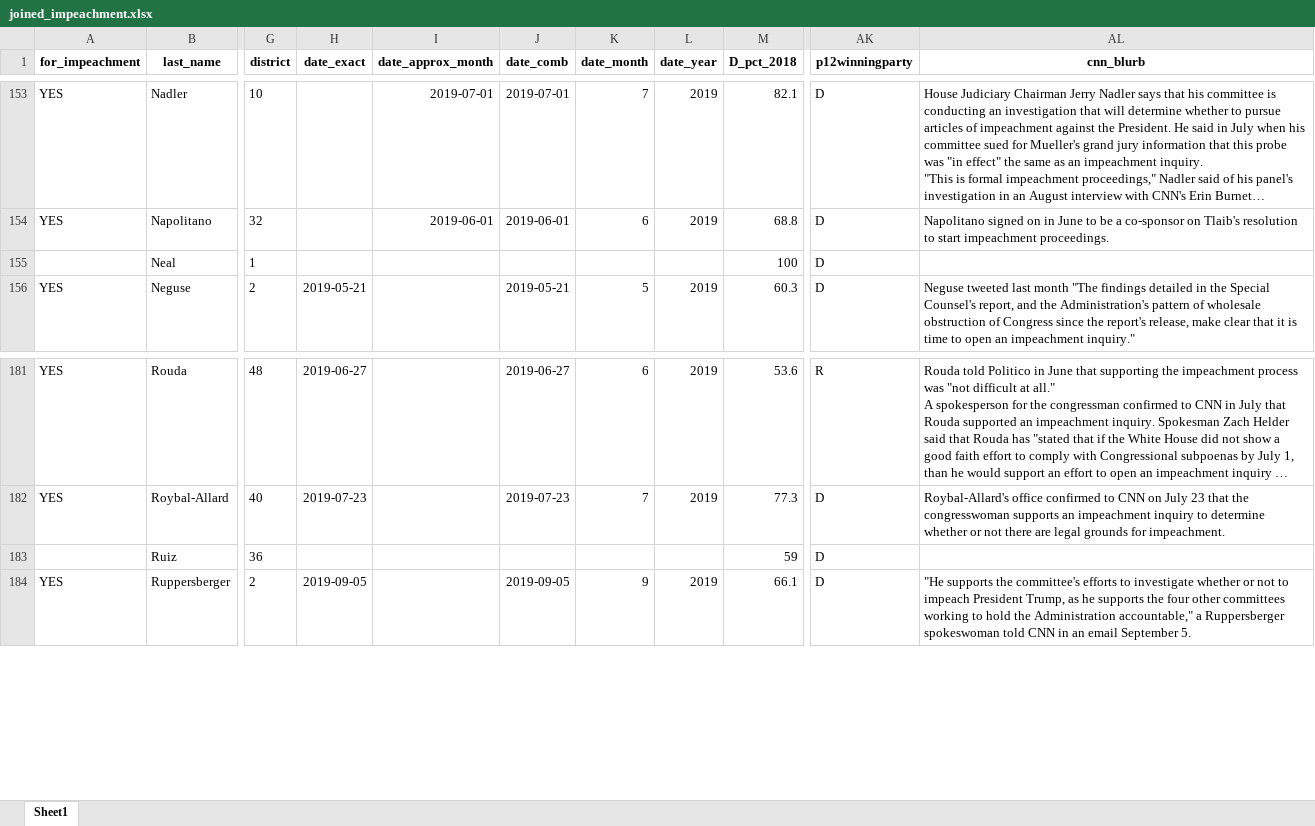
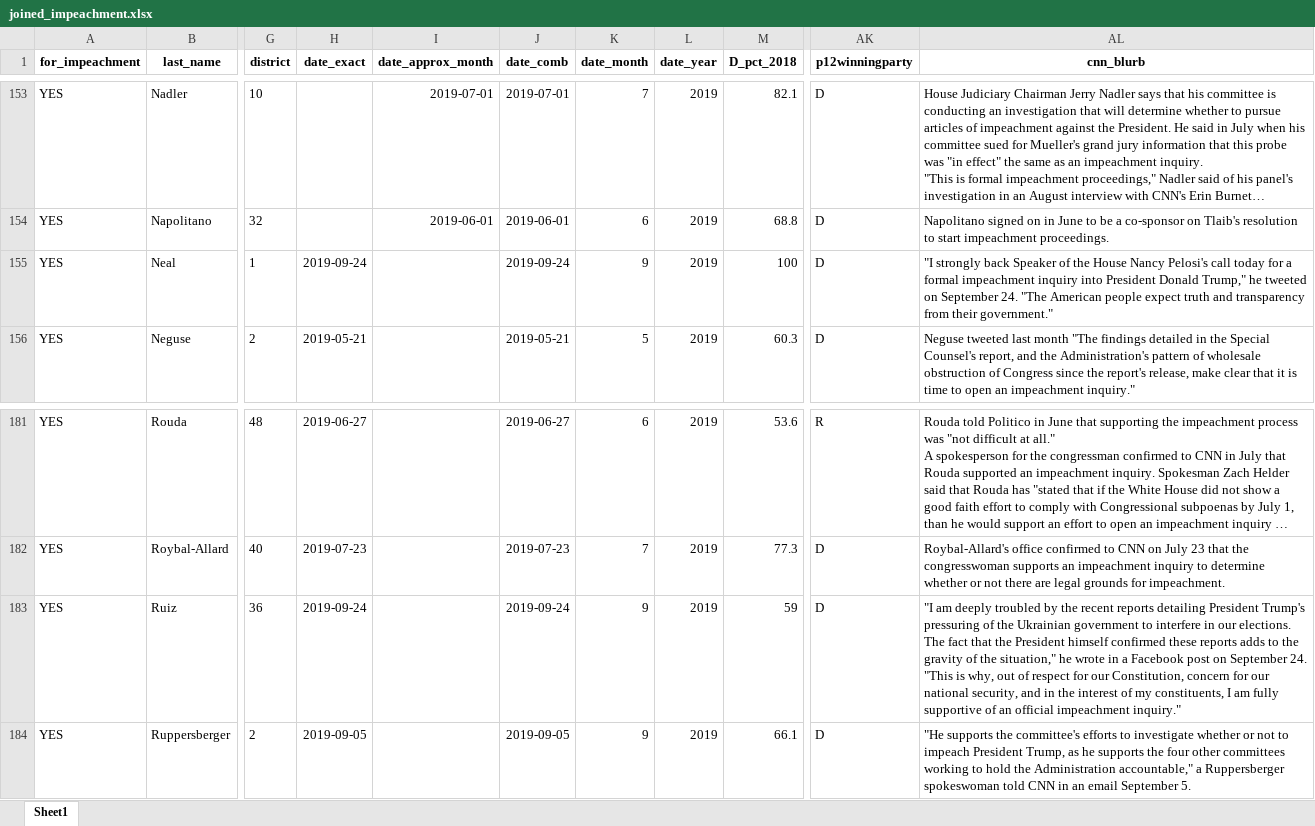
Before and after one commit to amkessler/cnn_impeachment_tallies, an Excel workbook: output/joined_impeachment.xlsx, sheet Sheet1, drawn as a sheet; only a part is shown, gaps mark what is left out; long unchanged cells end in …; values as stored, in another font and other column widths than the file's, no borders; the diff covers the shown part only; the diff names each change by its address in the sheet, - before the commit and + after, or states it on an @@ line.

```diff
--- a/output/joined_impeachment.xlsx (sheet Sheet1)
+++ b/output/joined_impeachment.xlsx (sheet Sheet1)
-A155 (for_impeachment): (empty)
+A155 (for_impeachment): YES
-H155 (date_exact): (empty)
+H155 (date_exact): 2019-09-24
-J155 (date_comb): (empty)
+J155 (date_comb): 2019-09-24
-K155 (date_month): (empty)
+K155 (date_month): 9
-L155 (date_year): (empty)
+L155 (date_year): 2019
-AL155 (cnn_blurb): (empty)
+AL155 (cnn_blurb): "I strongly back Speaker of the House Nancy Pelosi's call today for a formal impeachment inquiry into President Donald Trump," he tweeted on September 24. "The American people expect truth and transparency from their government."
-A183 (for_impeachment): (empty)
+A183 (for_impeachment): YES
-H183 (date_exact): (empty)
+H183 (date_exact): 2019-09-24
-J183 (date_comb): (empty)
+J183 (date_comb): 2019-09-24
-K183 (date_month): (empty)
+K183 (date_month): 9
-L183 (date_year): (empty)
+L183 (date_year): 2019
-AL183 (cnn_blurb): (empty)
+AL183 (cnn_blurb): "I am deeply troubled by the recent reports detailing President Trump's pressuring of the Ukrainian government to interfere in our elections. The fact that the President himself confirmed these reports adds to the gravity of the situation," he wrote in a Facebook post on September 24. "This is why, out of respect for our Constitution, concern for our national security, and in the interest of my constituents, I am fully supportive of an official impeachment inquiry."
```
Also changed, not shown: 156 edited cells elsewhere in this sheet, 2 other files.
